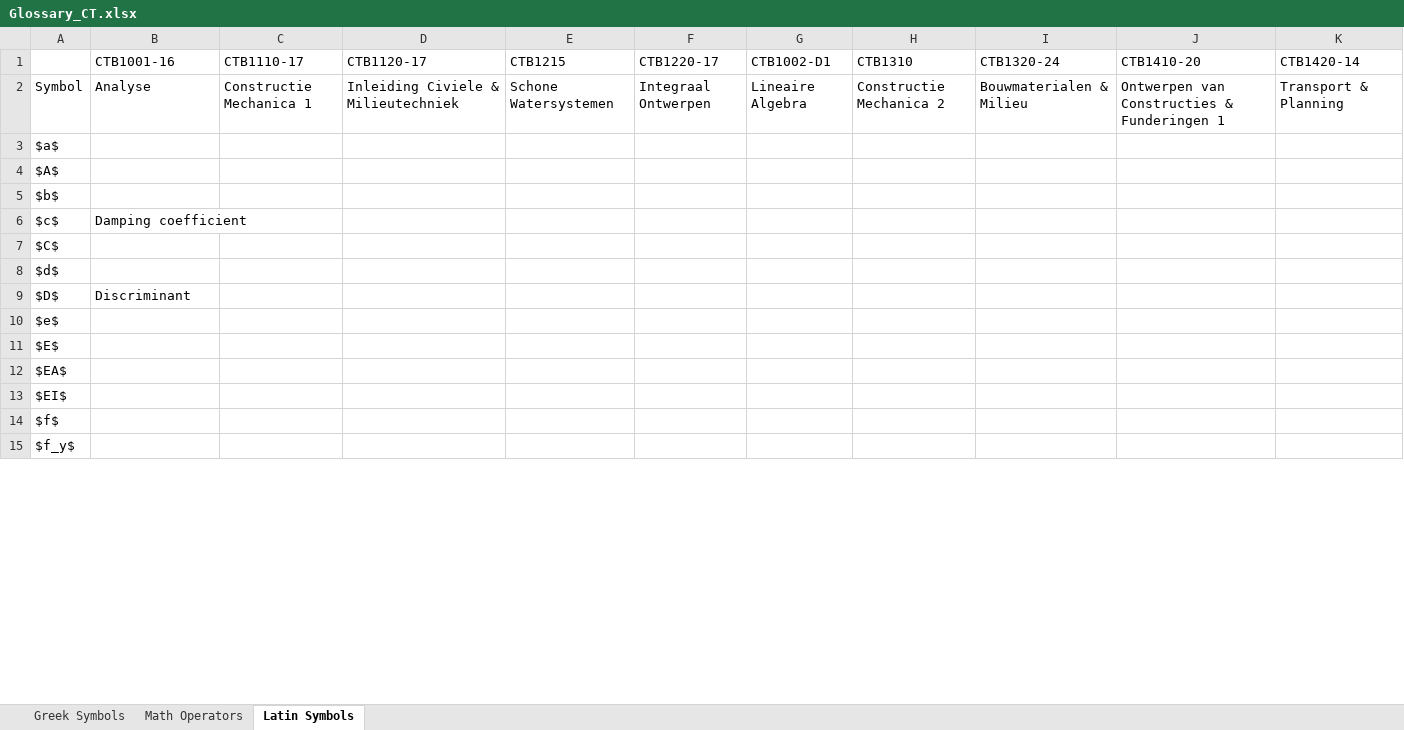
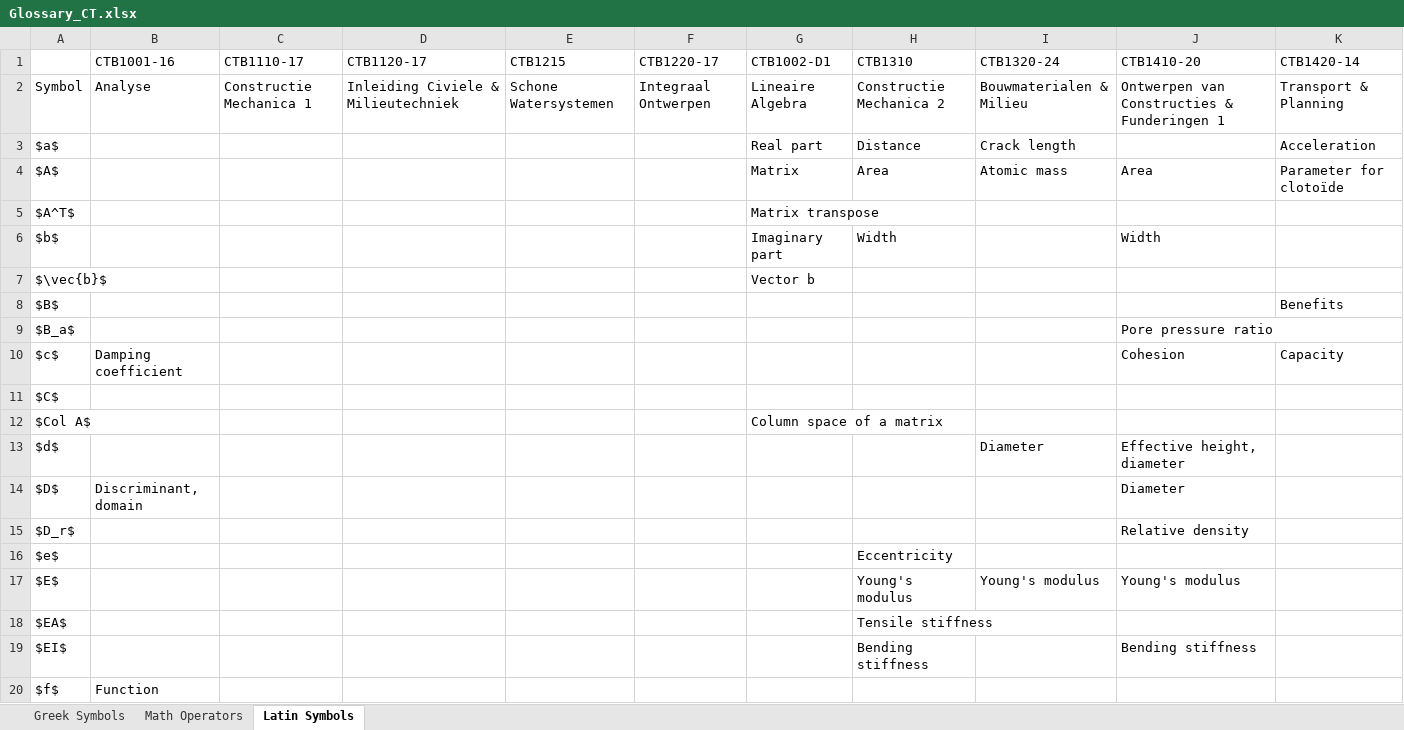
Before and after one commit to P-RE-CONNECT/ECT_Book, an Excel workbook: book/glossary/Glossary_CT.xlsx, sheet Latin Symbols, drawn as a sheet; only a part is shown; the shorter side is filled out with more unchanged rows; values as stored, in another font and other column widths than the file's, no borders; addresses are those after the commit; the diff covers the shown part only; the diff names each change by its address in the sheet, - before the commit and + after, or states it on an @@ line.

Commit message:
Added glossary for year 1 and changed the code a bit

```diff
--- a/book/glossary/Glossary_CT.xlsx (sheet Latin Symbols)
+++ b/book/glossary/Glossary_CT.xlsx (sheet Latin Symbols)
-G3 (CTB1002-D1): (empty)
+G3 (CTB1002-D1): Real part
-H3 (CTB1310): (empty)
+H3 (CTB1310): Distance
-I3 (CTB1320-24): (empty)
+I3 (CTB1320-24): Crack length
-K3 (CTB1420-14): (empty)
+K3 (CTB1420-14): Acceleration
-G4 (CTB1002-D1): (empty)
+G4 (CTB1002-D1): Matrix
-H4 (CTB1310): (empty)
+H4 (CTB1310): Area
-I4 (CTB1320-24): (empty)
+I4 (CTB1320-24): Atomic mass
-J4 (CTB1410-20): (empty)
+J4 (CTB1410-20): Area
-K4 (CTB1420-14): (empty)
+K4 (CTB1420-14): Parameter for clotoïde
+row 5: $A^T$ |  |  |  |  |  | Matrix transpose
-G6 (CTB1002-D1): (empty)
+G6 (CTB1002-D1): Imaginary part
-H6 (CTB1310): (empty)
+H6 (CTB1310): Width
-J6 (CTB1410-20): (empty)
+J6 (CTB1410-20): Width
+row 7: $\vec{b}$ |  |  |  |  |  | Vector b
+row 8: $B$ |  |  |  |  |  |  |  |  |  | Benefits
+row 9: $B_a$ |  |  |  |  |  |  |  |  | Pore pressure ratio
-J10 (CTB1410-20): (empty)
+J10 (CTB1410-20): Cohesion
-K10 (CTB1420-14): (empty)
+K10 (CTB1420-14): Capacity
+row 12: $Col A$ |  |  |  |  |  | Column space of a matrix
-I13 (CTB1320-24): (empty)
+I13 (CTB1320-24): Diameter
-J13 (CTB1410-20): (empty)
+J13 (CTB1410-20): Effective height, diameter
-B14 (CTB1001-16): Discriminant
+B14 (CTB1001-16): Discriminant, domain
-J14 (CTB1410-20): (empty)
+J14 (CTB1410-20): Diameter
+row 15: $D_r$ |  |  |  |  |  |  |  |  | Relative density
-H16 (CTB1310): (empty)
+H16 (CTB1310): Eccentricity
-H17 (CTB1310): (empty)
+H17 (CTB1310): Young's modulus
-I17 (CTB1320-24): (empty)
+I17 (CTB1320-24): Young's modulus
-J17 (CTB1410-20): (empty)
+J17 (CTB1410-20): Young's modulus
-H18 (CTB1310): (empty)
+H18 (CTB1310): Tensile stiffness
-H19 (CTB1310): (empty)
+H19 (CTB1310): Bending stiffness
-J19 (CTB1410-20): (empty)
+J19 (CTB1410-20): Bending stiffness
-B20 (CTB1001-16): (empty)
+B20 (CTB1001-16): Function
```
Also changed, not shown: 21 added rows and 79 edited cells elsewhere in this sheet, sheet Greek Symbols, sheet Math Operators, hidden cells, 1 other file.
